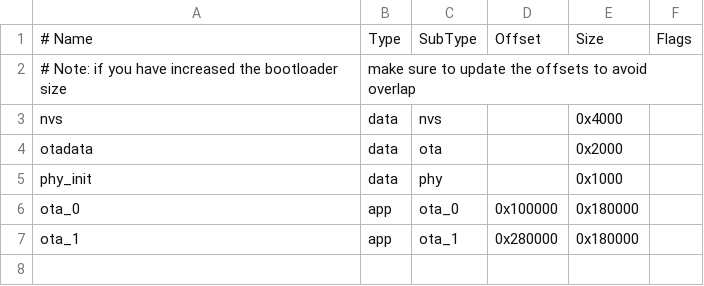
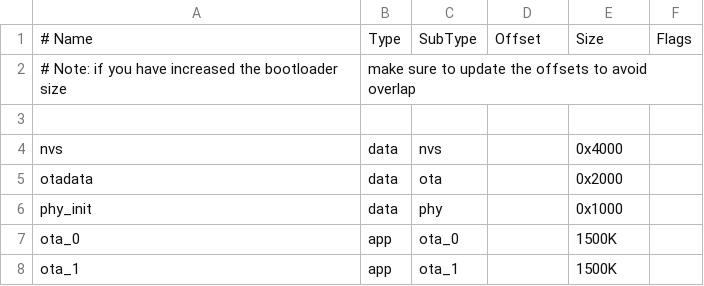
Before and after one commit to espressif/esp-iot-solution, a CSV file: examples/bluetooth/ble_ota/partitions.csv, drawn as a sheet; addresses are those after the commit; the diff names each change by its address in the sheet, - before the commit and + after, or states it on an @@ line.

Commit message:
ble_ota : updated partition table and added protocomm option in Kconfig

```diff
--- a/examples/bluetooth/ble_ota/partitions.csv
+++ b/examples/bluetooth/ble_ota/partitions.csv
+row 3: (empty)
-D7: 0x100000
+D7: (empty)
-E7:E8: 0x180000
+E7:E8: 1500K
-D8: 0x280000
+D8: (empty)
```
Also changed, not shown: 2 other files.
